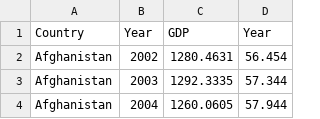
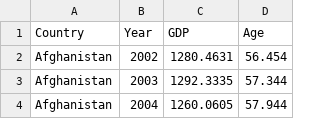
Before and after one commit to Avi0310/assignment2, a CSV file: Data/clean_data2.csv, drawn as a sheet; only a part is shown.

Commit message:
new data

```diff
--- a/Data/clean_data2.csv
+++ b/Data/clean_data2.csv
@@ -1,2 +1,2 @@
-Country,Year,GDP,Year
+Country,Year,GDP,Age
 Afghanistan,2002,1280.4631,56.454
```
